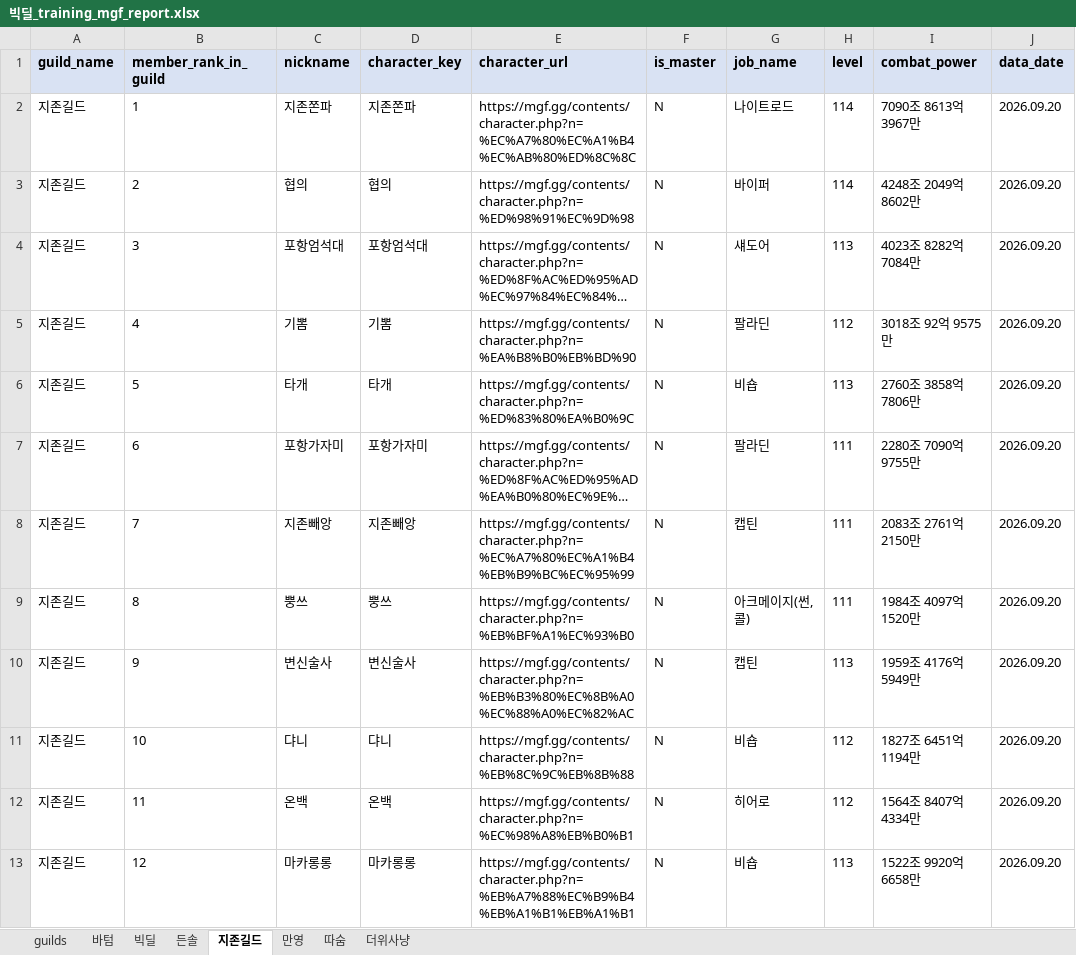
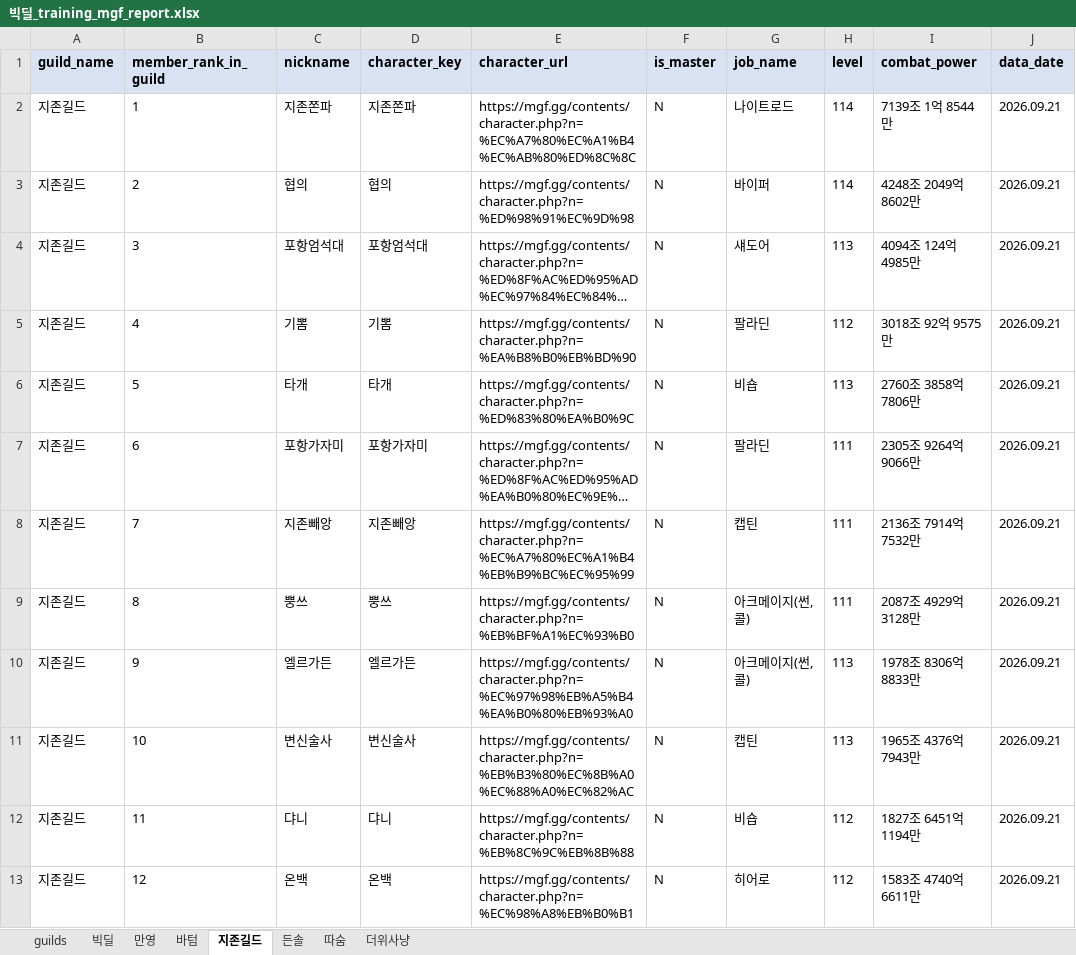
Before and after one commit to pogas/mgf_guild_match, an Excel workbook: reports/빅딜/빅딜_training_mgf_report.xlsx, sheet 지존길드, drawn as a sheet; only a part is shown; long unchanged cells end in …; values as stored, in another font and other column widths than the file's, no borders; the diff covers the shown part only; the diff names each change by its address in the sheet, - before the commit and + after, or states it on an @@ line.

```diff
--- a/reports/빅딜/빅딜_training_mgf_report.xlsx (sheet 지존길드)
+++ b/reports/빅딜/빅딜_training_mgf_report.xlsx (sheet 지존길드)
@@ sheet tab order changed: guilds | 빅딜 | 만영 | 바텀 | 지존길드 | 든솔 | 따숨 | 더위사냥 @@
-I2 (combat_power): 7090조 8613억 3967만
+I2 (combat_power): 7139조 1억 8544만
-J2:J13 (data_date): 2026.09.20
+J2:J13 (data_date): 2026.09.21
-I4 (combat_power): 4023조 8282억 7084만
+I4 (combat_power): 4094조 124억 4985만
-I7 (combat_power): 2280조 7090억 9755만
+I7 (combat_power): 2305조 9264억 9066만
-I8 (combat_power): 2083조 2761억 2150만
+I8 (combat_power): 2136조 7914억 7532만
-I9 (combat_power): 1984조 4097억 1520만
+I9 (combat_power): 2087조 4929억 3128만
-C10 (nickname): 변신술사
+C10 (nickname): 엘르가든
-D10 (character_key): 변신술사
+D10 (character_key): 엘르가든
-E10 (character_url): https://mgf.gg/contents/character.php?n=%EB%B3%80%EC%8B%A0%EC%88%A0%EC%82%AC
+E10 (character_url): https://mgf.gg/contents/character.php?n=%EC%97%98%EB%A5%B4%EA%B0%80%EB%93%A0
-G10 (job_name): 캡틴
+G10 (job_name): 아크메이지(썬,콜)
-I10 (combat_power): 1959조 4176억 5949만
+I10 (combat_power): 1978조 8306억 8833만
-C11 (nickname): 댜니
+C11 (nickname): 변신술사
-D11 (character_key): 댜니
+D11 (character_key): 변신술사
-E11 (character_url): https://mgf.gg/contents/character.php?n=%EB%8C%9C%EB%8B%88
+E11 (character_url): https://mgf.gg/contents/character.php?n=%EB%B3%80%EC%8B%A0%EC%88%A0%EC%82%AC
-G11 (job_name): 비숍
+G11 (job_name): 캡틴
-H11 (level): 112
+H11 (level): 113
-I11 (combat_power): 1827조 6451억 1194만
+I11 (combat_power): 1965조 4376억 7943만
-C12 (nickname): 온백
+C12 (nickname): 댜니
-D12 (character_key): 온백
+D12 (character_key): 댜니
-E12 (character_url): https://mgf.gg/contents/character.php?n=%EC%98%A8%EB%B0%B1
+E12 (character_url): https://mgf.gg/contents/character.php?n=%EB%8C%9C%EB%8B%88
-G12 (job_name): 히어로
+G12 (job_name): 비숍
-I12 (combat_power): 1564조 8407억 4334만
+I12 (combat_power): 1827조 6451억 1194만
-C13 (nickname): 마카롱롱
+C13 (nickname): 온백
-D13 (character_key): 마카롱롱
+D13 (character_key): 온백
-E13 (character_url): https://mgf.gg/contents/character.php?n=%EB%A7%88%EC%B9%B4%EB%A1%B1%EB%A1%B1
+E13 (character_url): https://mgf.gg/contents/character.php?n=%EC%98%A8%EB%B0%B1
-G13 (job_name): 비숍
+G13 (job_name): 히어로
-H13 (level): 113
+H13 (level): 112
-I13 (combat_power): 1522조 9920억 6658만
+I13 (combat_power): 1583조 4740억 6611만
```
Also changed, not shown: 58 edited cells elsewhere in this sheet, sheet 든솔, sheet guilds, sheet 따숨, sheet 더위사냥, sheet 만영, sheet 바텀, 1 more sheet, reports/빅딜/빅딜_league_mgf_report.xlsx, reports/셀린느/셀린느_league_mgf_report.xlsx, 34 other files.
